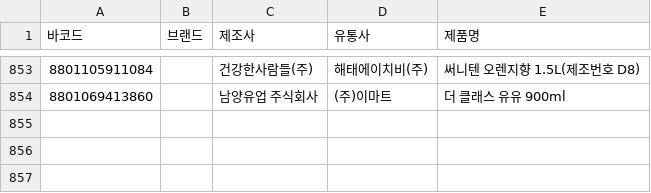
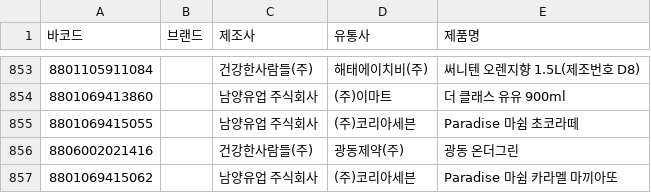
Before and after one commit to NullFull/isnamyang, a CSV file: backend/data/products.csv, drawn as a sheet; only a part is shown, gaps mark what is left out; the diff names each change by its address in the sheet, - before the commit and + after, or states it on an @@ line.

Commit message:
Update products.csv

```diff
--- a/backend/data/products.csv
+++ b/backend/data/products.csv
+row 855: 8801069415055 |  | 남양유업 주식회사 | (주)코리아세븐 | Paradise 마쉼 초코라떼
+row 856: 8806002021416 |  | 건강한사람들(주) | 광동제약(주) | 광동 온더그린
+row 857: 8801069415062 |  | 남양유업 주식회사 | (주)코리아세븐 | Paradise 마쉼 카라멜 마끼아또
```
